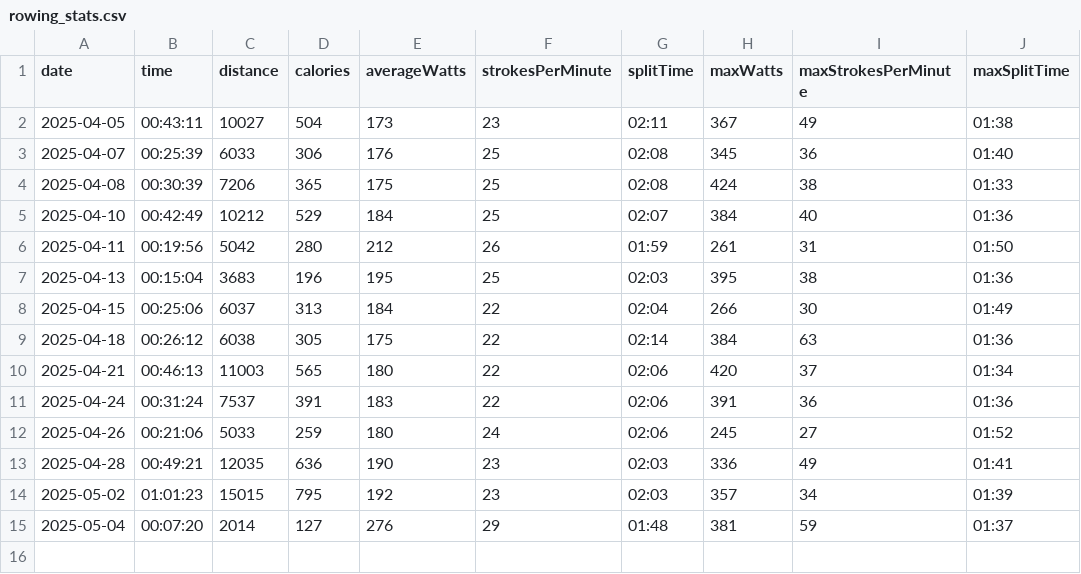
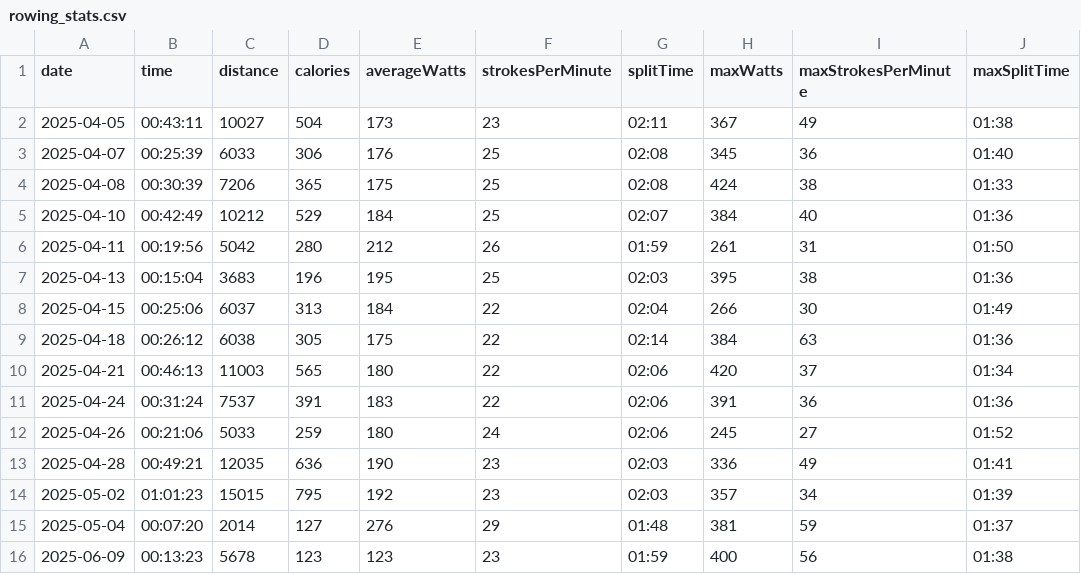
Before and after one commit to kobewijnants/row-stat, a CSV file: public/rowing_stats.csv, drawn as a sheet; the diff names each change by its address in the sheet, - before the commit and + after, or states it on an @@ line.

Commit message:
Update rowing_stats.csv TEST

```diff
--- a/public/rowing_stats.csv
+++ b/public/rowing_stats.csv
+row 16: 2025-06-09 | 00:13:23 | 5678 | 123 | 123 | 23 | 01:59 | 400 | 56 | 01:38
```
